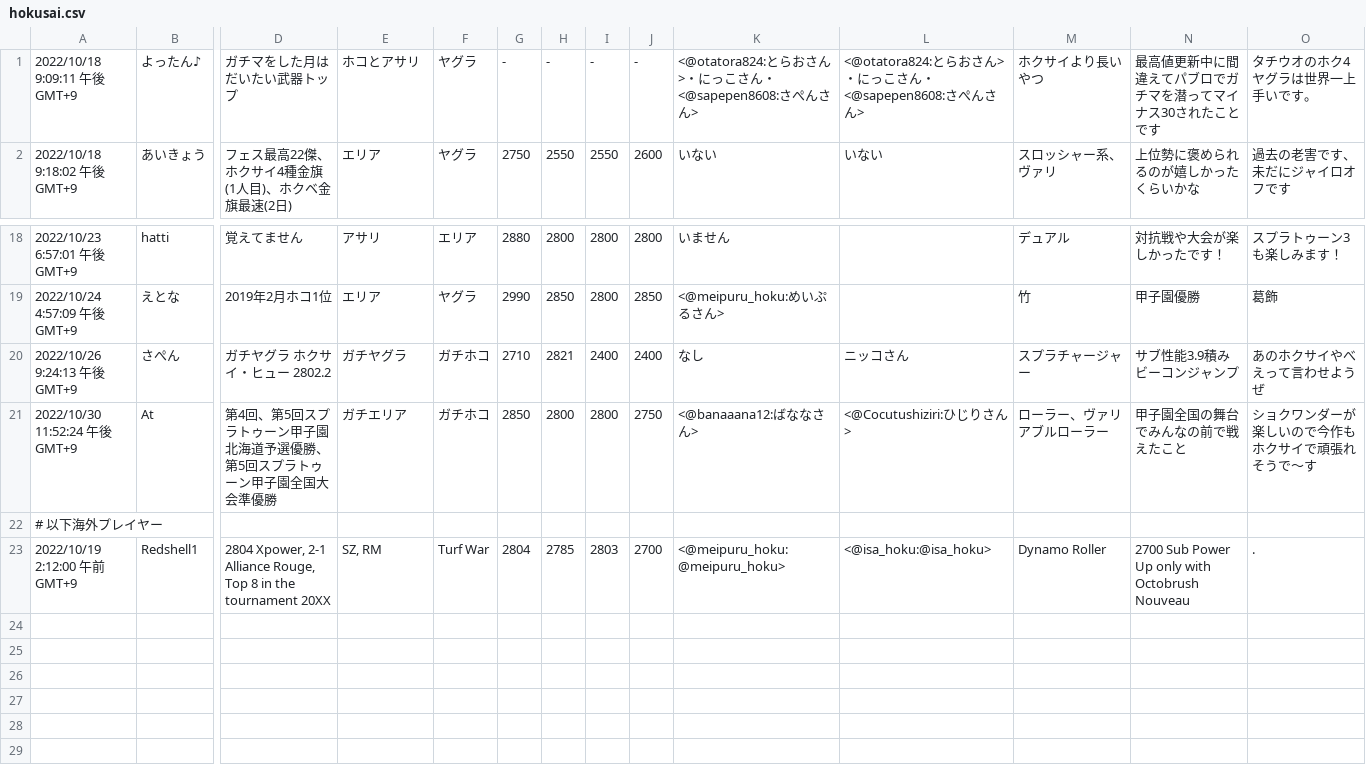
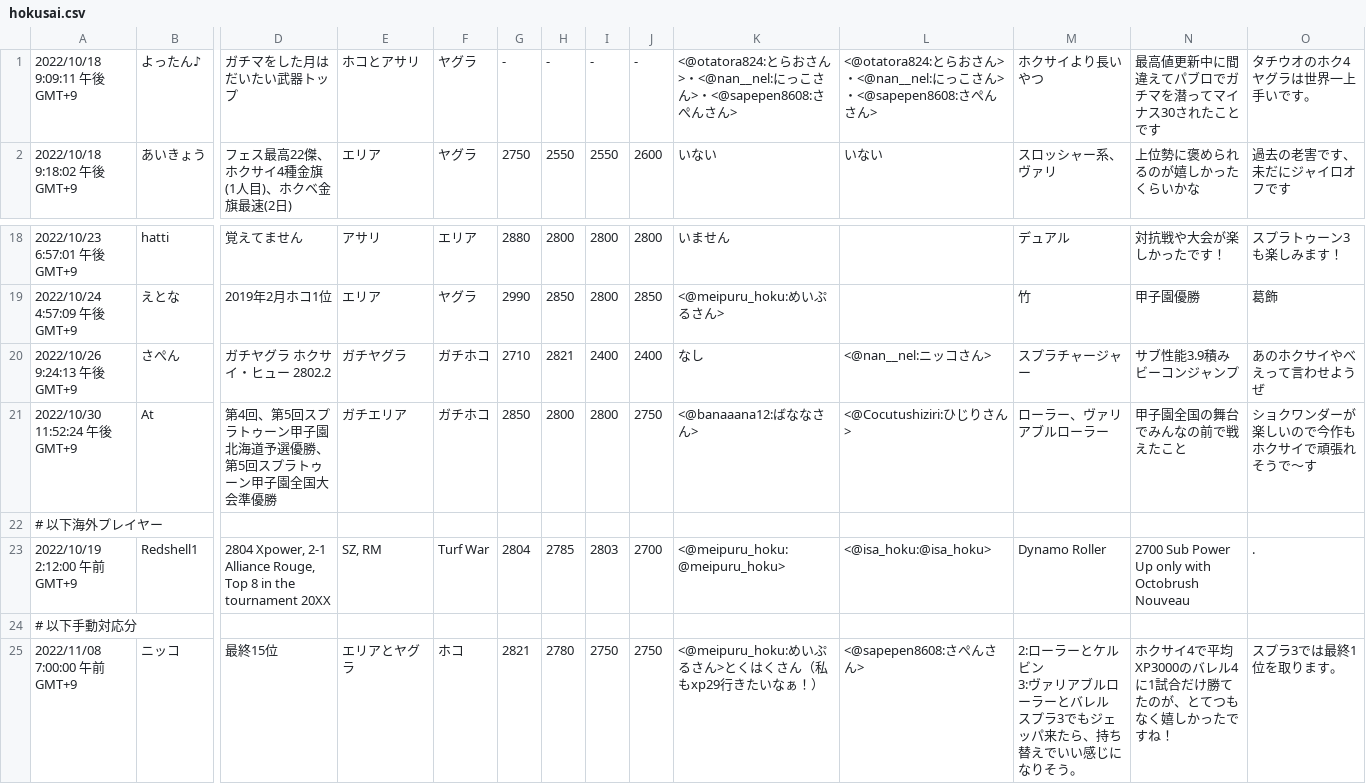
Before and after one commit to yukidaruma/hokusai, a CSV file: data/hokusai.csv, drawn as a sheet; only a part is shown, gaps mark what is left out; rows hold the shown columns only; ↵ is a line break in a cell; the diff names each change by its address in the sheet, - before the commit and + after, or states it on an @@ line.

```diff
--- a/data/hokusai.csv
+++ b/data/hokusai.csv
-K1: …さん>・にっこさん・<@sapepen8608:さぺ…
+K1: …さん>・<@nan__nel:にっこさん>・<@sapepen8608:さぺ…
-L1: …さん>・にっこさん・<@sapepen8608:さぺ…
+L1: …さん>・<@nan__nel:にっこさん>・<@sapepen8608:さぺ…
-L20: ニッコさん
+L20: <@nan__nel:ニッコさん>
+row 24: # 以下手動対応分
+row 25: 2022/11/08 7:00:00 午前 GMT+9 | ニッコ | 最終15位 | エリアとヤグラ | ホコ | 2821 | 2780 | 2750 | 2750 | <@meipuru_hoku:めいぷるさん>とくはくさん（私もxp29行きたいなぁ！） | <@sapepen8608:さぺんさん> | 2:ローラーとケルビン ↵ 3:ヴァリアブルローラーとバレル ↵ スプラ3でもジェッパ来たら、持ち替えでいい感じになりそう。 | ホクサイ4で平均XP3000のバレル4に1試合だけ勝てたのが、とてつもなく嬉しかったですね！ | スプラ3では最終1位を取ります。
```
Also changed, not shown: 3 other files.
